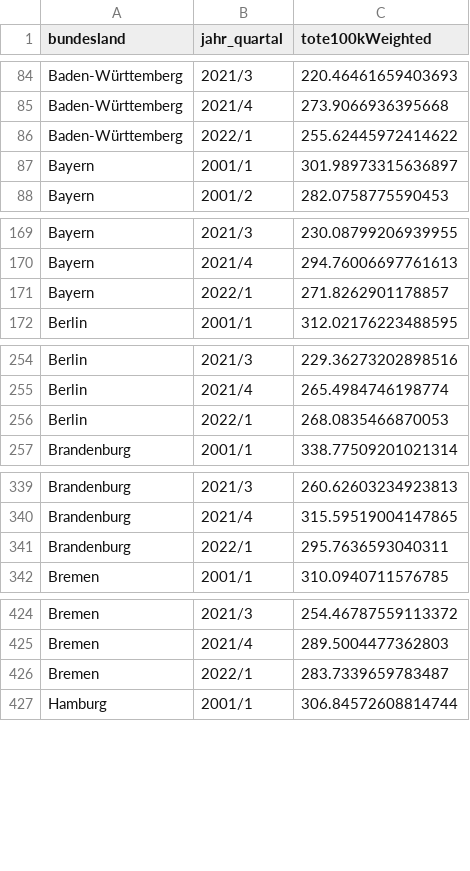
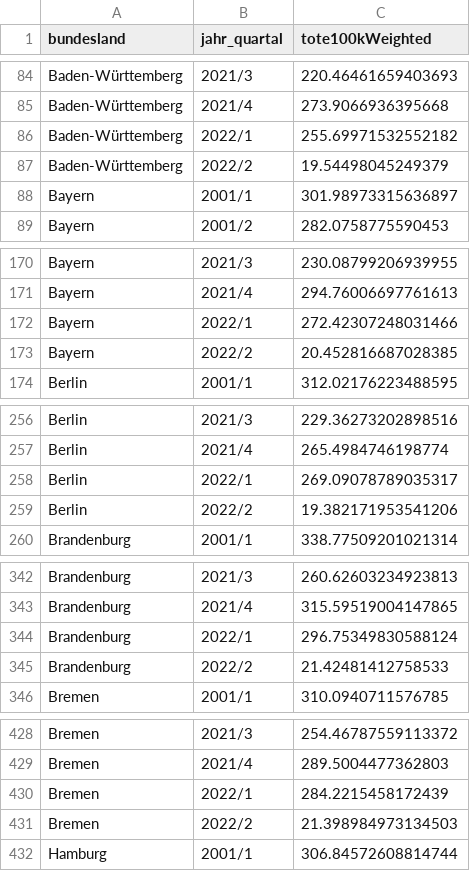
Before and after one commit to USMortality/Germany, a TSV file: out/bl/mortality_quarter.tsv, drawn as a sheet; only a part is shown, gaps mark what is left out; the diff covers the shown part only.

```diff
--- a/out/bl/mortality_quarter.tsv
+++ b/out/bl/mortality_quarter.tsv
@@ -85,3 +85,4 @@ Baden-Württemberg	2021/3	220.46461659403693
 Baden-Württemberg	2021/4	273.9066936395668
-Baden-Württemberg	2022/1	255.62445972414622
+Baden-Württemberg	2022/1	255.69971532552182
+Baden-Württemberg	2022/2	19.54498045249379
 Bayern	2001/1	301.98973315636897
@@ -170,3 +171,4 @@ Bayern	2021/3	230.08799206939955
 Bayern	2021/4	294.76006697761613
-Bayern	2022/1	271.8262901178857
+Bayern	2022/1	272.42307248031466
+Bayern	2022/2	20.452816687028385
 Berlin	2001/1	312.02176223488595
@@ -255,3 +257,4 @@ Berlin	2021/3	229.36273202898516
 Berlin	2021/4	265.4984746198774
-Berlin	2022/1	268.0835466870053
+Berlin	2022/1	269.09078789035317
+Berlin	2022/2	19.382171953541206
 Brandenburg	2001/1	338.77509201021314
@@ -340,3 +343,4 @@ Brandenburg	2021/3	260.62603234923813
 Brandenburg	2021/4	315.59519004147865
-Brandenburg	2022/1	295.7636593040311
+Brandenburg	2022/1	296.75349830588124
+Brandenburg	2022/2	21.42481412758533
 Bremen	2001/1	310.0940711576785
@@ -425,3 +429,4 @@ Bremen	2021/3	254.46787559113372
 Bremen	2021/4	289.5004477362803
-Bremen	2022/1	283.7339659783487
+Bremen	2022/1	284.2215458172439
+Bremen	2022/2	21.398984973134503
 Hamburg	2001/1	306.84572608814744
```
Also changed, not shown: 11 added rows and 11 edited cells elsewhere in this file, data/ToteD.csv, out/bl/mortality_yearly_current_week.tsv, 12 other files.
